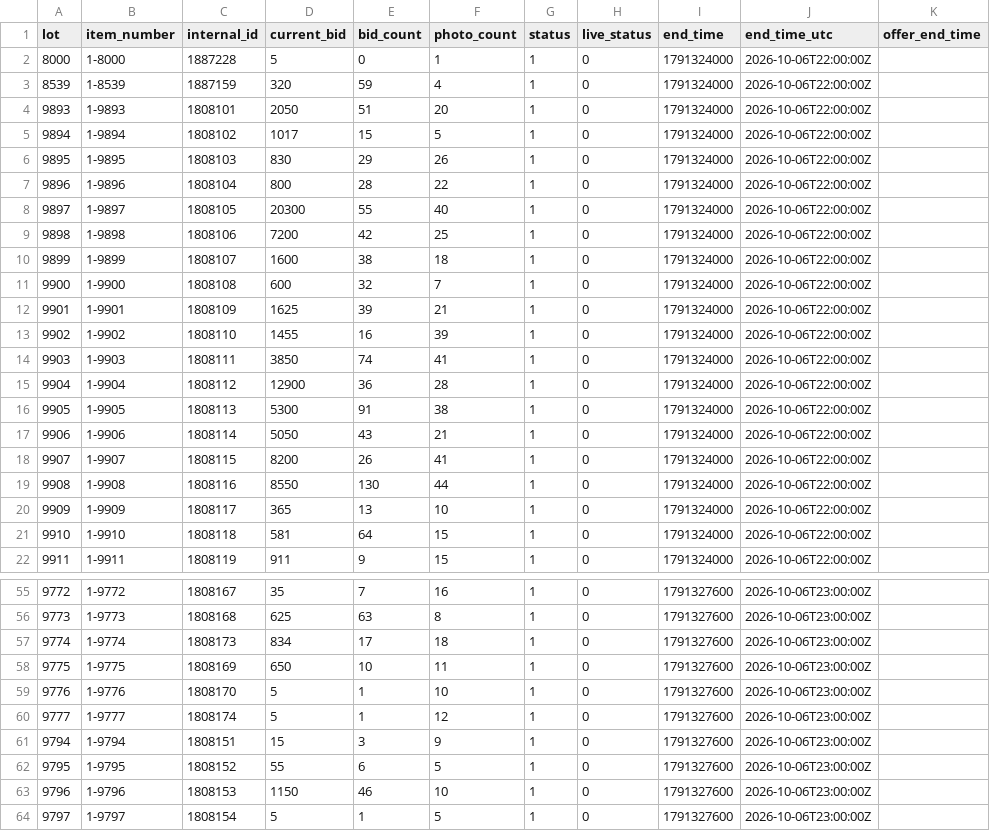
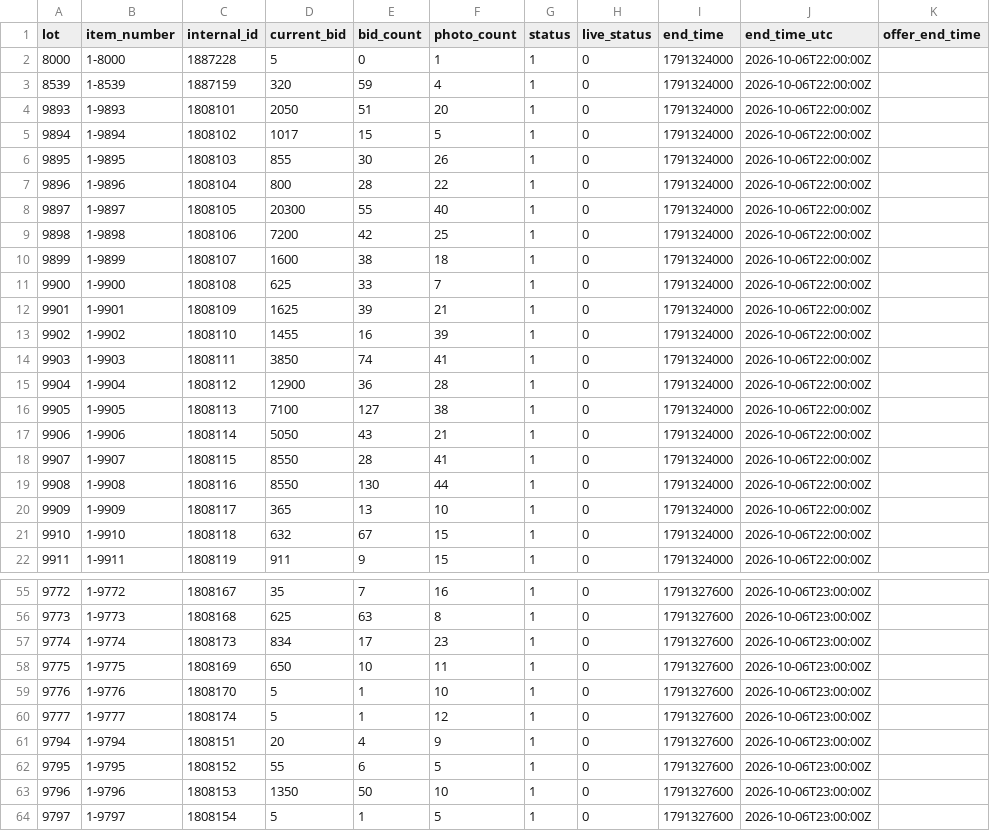
Before and after one commit to hatchmiw/orbitbid-auctions, a CSV file: auctions/2067/summary.csv, drawn as a sheet; only a part is shown, gaps mark what is left out; the diff covers the shown part only; the diff names each change by its address in the sheet, - before the commit and + after, or states it on an @@ line.

```diff
--- a/auctions/2067/summary.csv
+++ b/auctions/2067/summary.csv
-D6 (current_bid): 830
+D6 (current_bid): 855
-E6 (bid_count): 29
+E6 (bid_count): 30
-D11 (current_bid): 600
+D11 (current_bid): 625
-E11 (bid_count): 32
+E11 (bid_count): 33
-D16 (current_bid): 5300
+D16 (current_bid): 7100
-E16 (bid_count): 91
+E16 (bid_count): 127
-D18 (current_bid): 8200
+D18 (current_bid): 8550
-E18 (bid_count): 26
+E18 (bid_count): 28
-D21 (current_bid): 581
+D21 (current_bid): 632
-E21 (bid_count): 64
+E21 (bid_count): 67
-F57 (photo_count): 18
+F57 (photo_count): 23
-D61 (current_bid): 15
+D61 (current_bid): 20
-E61 (bid_count): 3
+E61 (bid_count): 4
-D63 (current_bid): 1150
+D63 (current_bid): 1350
-E63 (bid_count): 46
+E63 (bid_count): 50
```
Also changed, not shown: 13 edited cells elsewhere in this file, 4 other files.
